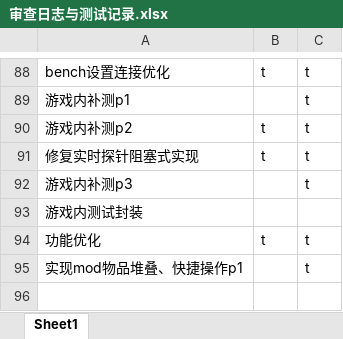
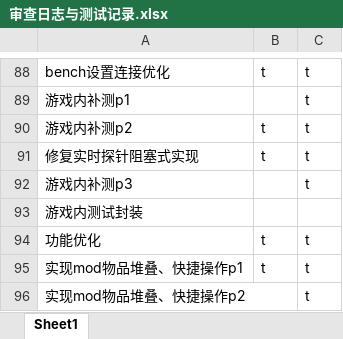
Before and after one commit to makomi-1/redstonelink-makomi, an Excel workbook: docs_dev/审查日志与测试记录.xlsx, sheet Sheet1, drawn as a sheet; only a part is shown, gaps mark what is left out; values as stored, in another font and other column widths than the file's, no borders; the diff names each change by its address in the sheet, - before the commit and + after, or states it on an @@ line.

Commit message:
## 版本更新至0.9.1alpha - 实现mod物品堆叠、快捷操作p2 - 补充： gui交互默认改回需要潜行

```diff
--- a/docs_dev/审查日志与测试记录.xlsx (sheet Sheet1)
+++ b/docs_dev/审查日志与测试记录.xlsx (sheet Sheet1)
-B95: (empty)
+B95: t
+row 96: 实现mod物品堆叠、快捷操作p2 |  | t
```
Also changed, not shown: 17 other files.
